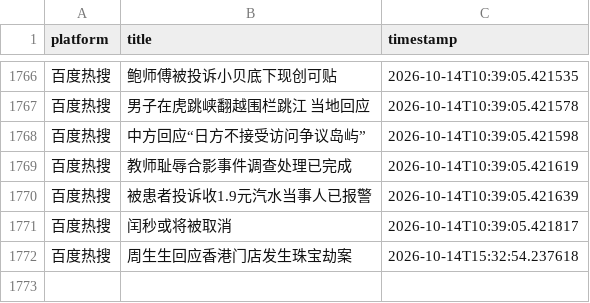
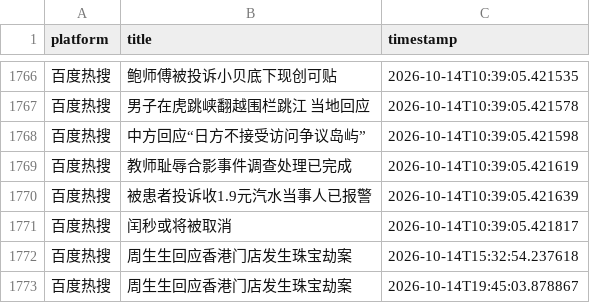
Before and after one commit to Bella030611/waitan-monitor, a CSV file: hot_words.csv, drawn as a sheet; only a part is shown, gaps mark what is left out.

```diff
--- a/hot_words.csv
+++ b/hot_words.csv
@@ -1772 +1772,2 @@
 百度热搜,周生生回应香港门店发生珠宝劫案,2026-10-14T15:32:54.237618
+百度热搜,周生生回应香港门店发生珠宝劫案,2026-10-14T19:45:03.878867
```
